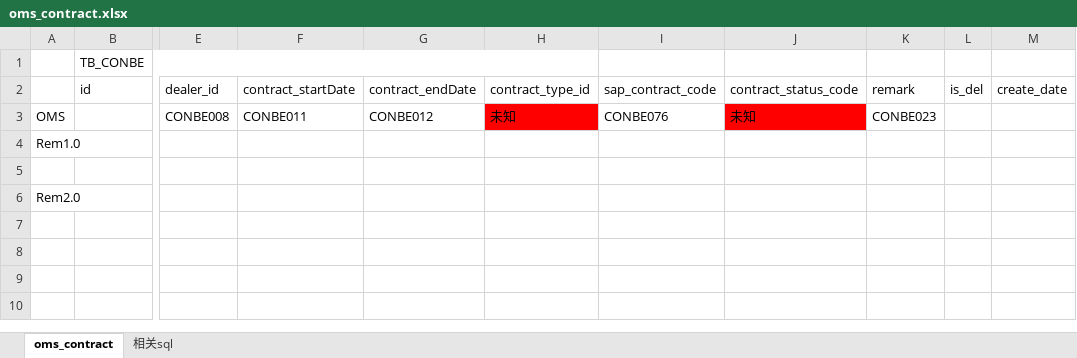
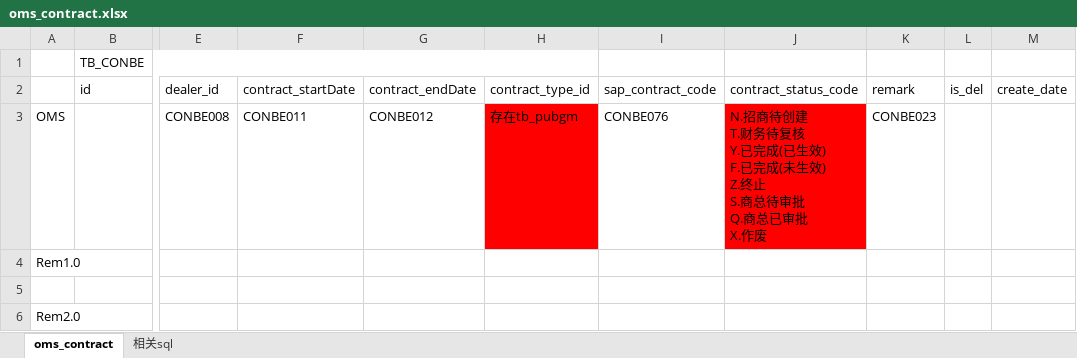
Before and after one commit to Mrxuqiang/digital-data-syn, an Excel workbook: documents/digital/表结构说明/oms_contract.xlsx, sheet oms_contract, drawn as a sheet; only a part is shown, gaps mark what is left out; values as stored, in another font and other column widths than the file's, no borders; ↵ is a line break in a cell; the diff names each change by its address in the sheet, - before the commit and + after, or states it on an @@ line.

```diff
--- a/documents/digital/表结构说明/oms_contract.xlsx (sheet oms_contract)
+++ b/documents/digital/表结构说明/oms_contract.xlsx (sheet oms_contract)
-H3 (contract_type_id): 未知
+H3 (contract_type_id): 存在tb_pubgm
-J3 (contract_status_code): 未知
+J3 (contract_status_code): N.招商待创建 ↵ T.财务待复核 ↵ Y.已完成(已生效) ↵ F.已完成(未生效) ↵ Z.终止 ↵ S.商总待审批 ↵ Q.商总已审批 ↵ X.作废
```
Also changed, not shown: 1 other file.
